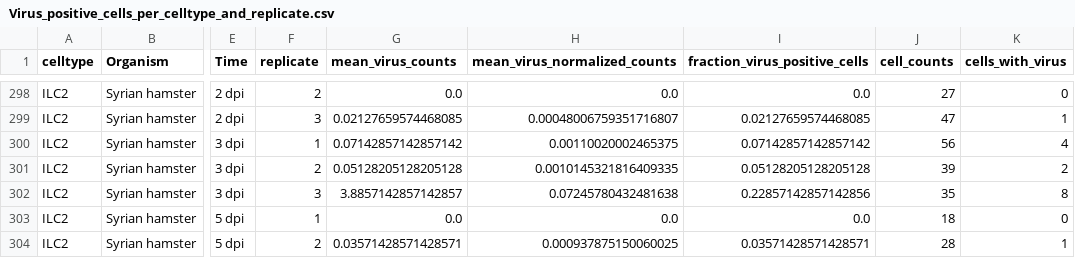
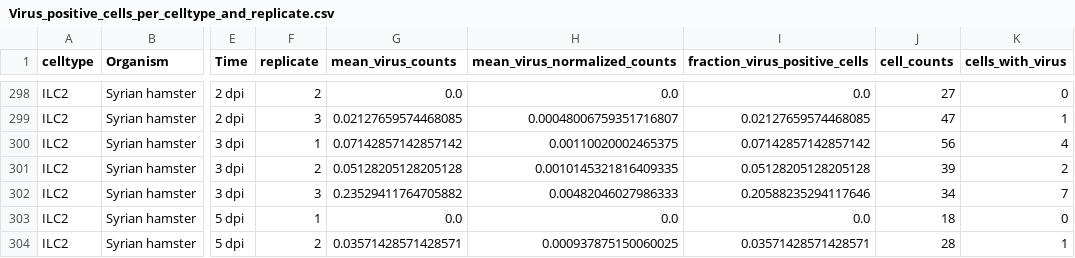
Before and after one commit to stefanpeidli/PanCov19_Hamster, a CSV file: results/tables/Virus_positive_cells_per_celltype_and_replicate.csv, drawn as a sheet; only a part is shown, gaps mark what is left out; the diff covers the shown part only; the diff names each change by its address in the sheet, - before the commit and + after, or states it on an @@ line.

```diff
--- a/results/tables/Virus_positive_cells_per_celltype_and_replicate.csv
+++ b/results/tables/Virus_positive_cells_per_celltype_and_replicate.csv
-G302 (mean_virus_counts): 3.8857142857142857
+G302 (mean_virus_counts): 0.23529411764705882
-H302 (mean_virus_normalized_counts): 0.07245780432481638
+H302 (mean_virus_normalized_counts): 0.00482046027986333
-I302 (fraction_virus_positive_cells): 0.22857142857142856
+I302 (fraction_virus_positive_cells): 0.20588235294117646
-J302 (cell_counts): 35
+J302 (cell_counts): 34
-K302 (cells_with_virus): 8
+K302 (cells_with_virus): 7
```
Also changed, not shown: 35 edited cells elsewhere in this file, 17 other files.
